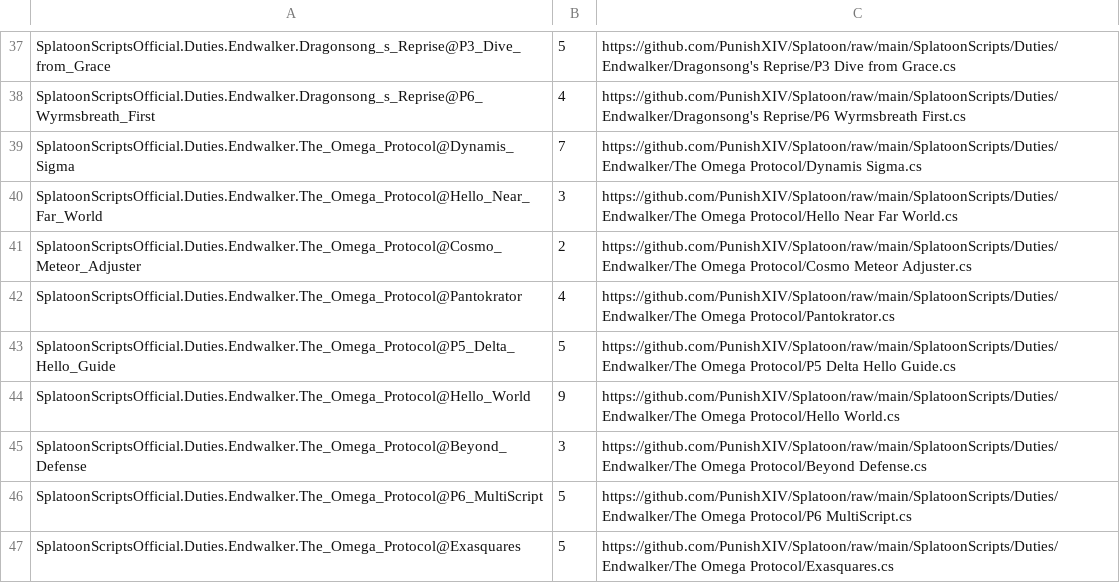
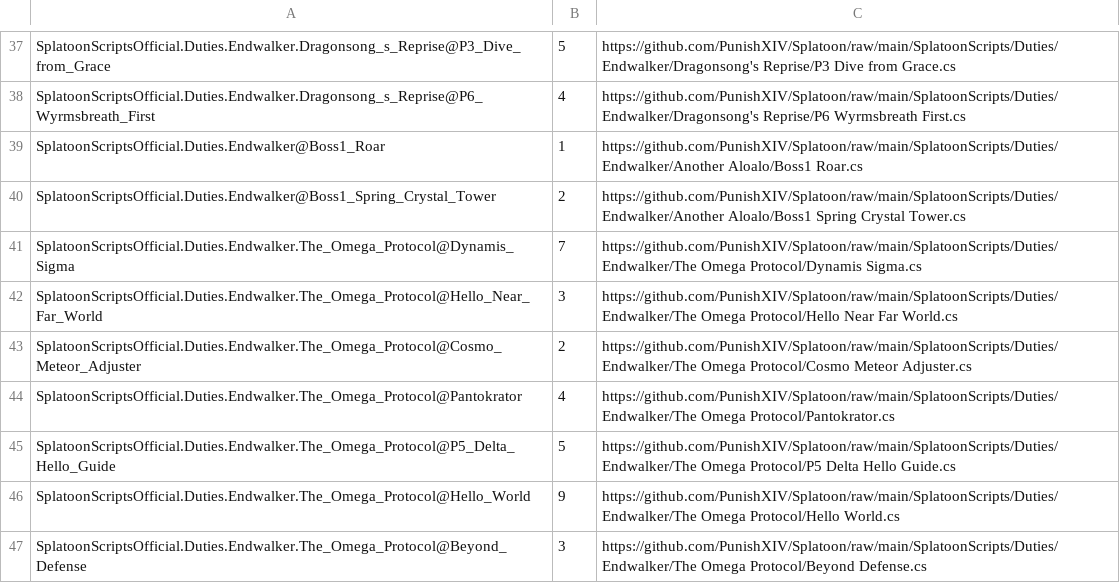
Before and after one commit to PunishXIV/Splatoon, a CSV file: SplatoonScripts/update.csv, drawn as a sheet; only a part is shown, gaps mark what is left out; the shorter side is filled out with more unchanged rows; the diff names each change by its address in the sheet, - before the commit and + after, or states it on an @@ line.

```diff
--- a/SplatoonScripts/update.csv
+++ b/SplatoonScripts/update.csv
+row 39: SplatoonScriptsOfficial.Duties.Endwalker@Boss1_Roar | 1 | https://github.com/PunishXIV/Splatoon/raw/main/SplatoonScripts/Duties/Endwalker/Another Aloalo/Boss1 Roar.cs
+row 40: SplatoonScriptsOfficial.Duties.Endwalker@Boss1_Spring_Crystal_Tower | 2 | https://github.com/PunishXIV/Splatoon/raw/main/SplatoonScripts/Duties/Endwalker/Another Aloalo/Boss1 Spring Crystal Tower.cs
```
